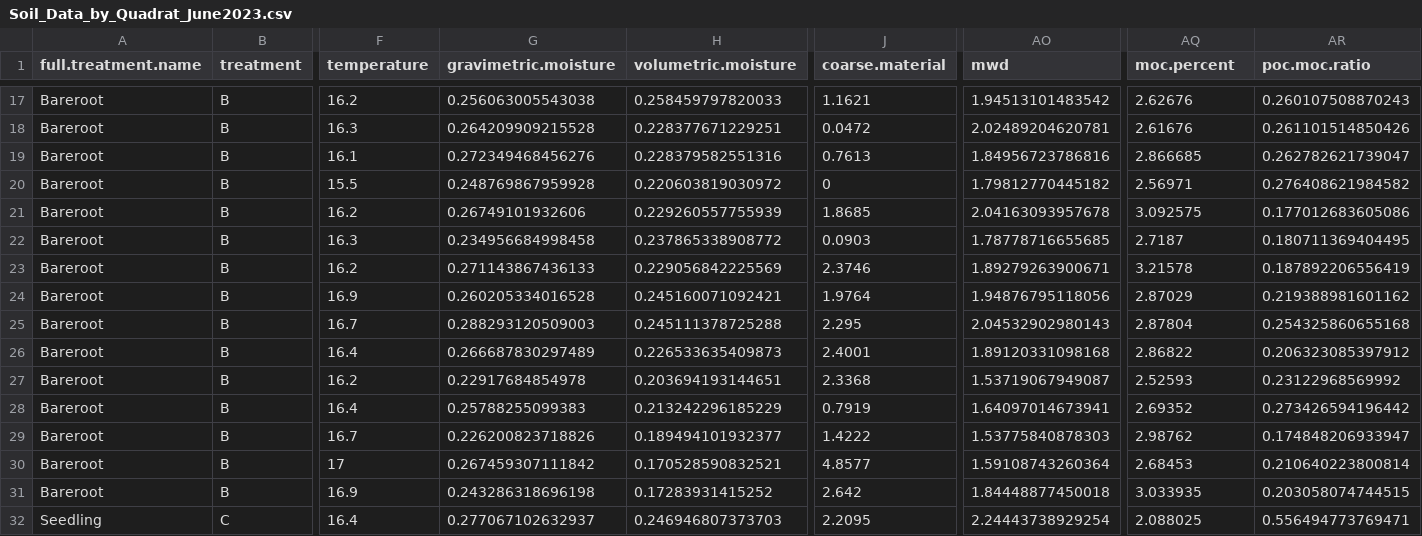
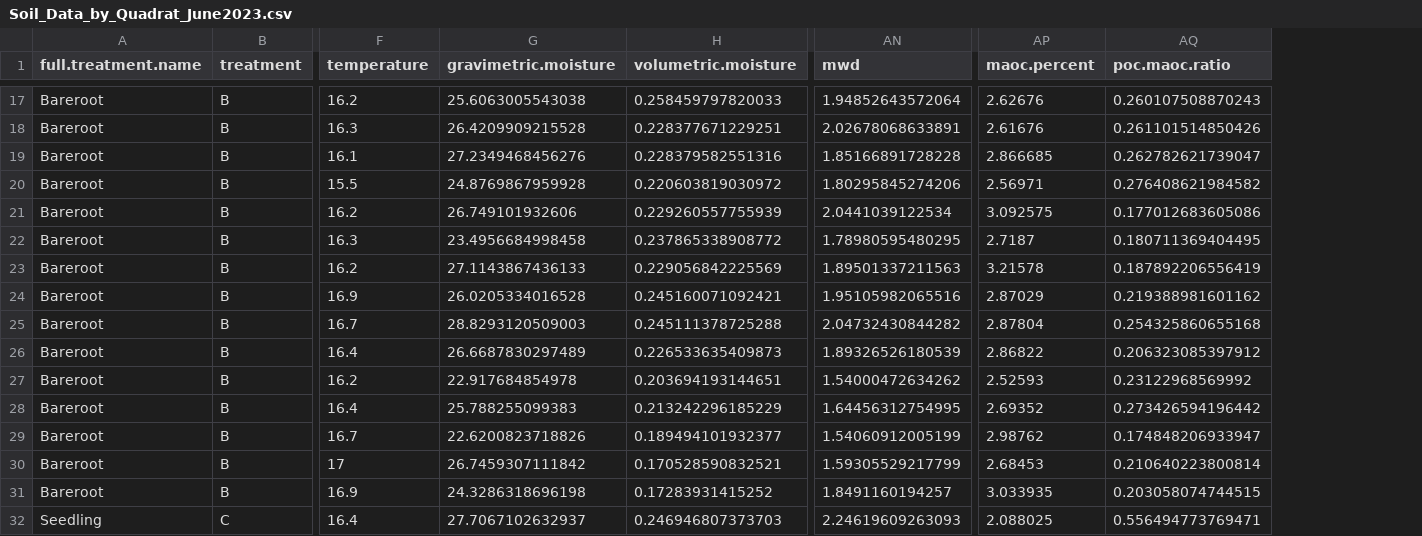
Before and after one commit to chelseamarpeterson/Floodplain-Restoration-Experiment, a CSV file: Soil_Analysis/Clean_Data/Soil_Data_by_Quadrat_June2023.csv, drawn as a sheet; only a part is shown, gaps mark what is left out; removed rows and columns are numbered as before the commit, all else as after; the diff covers the shown part only; the diff names each change by its address in the sheet, - before the commit and + after, or states it on an @@ line.

```diff
--- a/Soil_Analysis/Clean_Data/Soil_Data_by_Quadrat_June2023.csv
+++ b/Soil_Analysis/Clean_Data/Soil_Data_by_Quadrat_June2023.csv
-column J (coarse.material), rows 17-32: 1.1621 | 0.0472 | 0.7613 | 0 | 1.8685 | 0.0903 | 2.3746 | 1.9764 | 2.295 | 2.4001 | 2.3368 | 0.7919 | 1.4222 | 4.8577 | 2.642 | 2.2095
-AP1: moc.percent
+AP1: maoc.percent
-AQ1: poc.moc.ratio
+AQ1: poc.maoc.ratio
-G17 (gravimetric.moisture): 0.256063005543038
+G17 (gravimetric.moisture): 25.6063005543038
-AN17 (mwd): 1.94513101483542
+AN17 (mwd): 1.94852643572064
-G18 (gravimetric.moisture): 0.264209909215528
+G18 (gravimetric.moisture): 26.4209909215528
-AN18 (mwd): 2.02489204620781
+AN18 (mwd): 2.02678068633891
-G19 (gravimetric.moisture): 0.272349468456276
+G19 (gravimetric.moisture): 27.2349468456276
-AN19 (mwd): 1.84956723786816
+AN19 (mwd): 1.85166891728228
-G20 (gravimetric.moisture): 0.248769867959928
+G20 (gravimetric.moisture): 24.8769867959928
-AN20 (mwd): 1.79812770445182
+AN20 (mwd): 1.80295845274206
-G21 (gravimetric.moisture): 0.26749101932606
+G21 (gravimetric.moisture): 26.749101932606
-AN21 (mwd): 2.04163093957678
+AN21 (mwd): 2.0441039122534
-G22 (gravimetric.moisture): 0.234956684998458
+G22 (gravimetric.moisture): 23.4956684998458
-AN22 (mwd): 1.78778716655685
+AN22 (mwd): 1.78980595480295
-G23 (gravimetric.moisture): 0.271143867436133
+G23 (gravimetric.moisture): 27.1143867436133
-AN23 (mwd): 1.89279263900671
+AN23 (mwd): 1.89501337211563
-G24 (gravimetric.moisture): 0.260205334016528
+G24 (gravimetric.moisture): 26.0205334016528
-AN24 (mwd): 1.94876795118056
+AN24 (mwd): 1.95105982065516
-G25 (gravimetric.moisture): 0.288293120509003
+G25 (gravimetric.moisture): 28.8293120509003
-AN25 (mwd): 2.04532902980143
+AN25 (mwd): 2.04732430844282
-G26 (gravimetric.moisture): 0.266687830297489
+G26 (gravimetric.moisture): 26.6687830297489
-AN26 (mwd): 1.89120331098168
+AN26 (mwd): 1.89326526180539
-G27 (gravimetric.moisture): 0.22917684854978
+G27 (gravimetric.moisture): 22.917684854978
-AN27 (mwd): 1.53719067949087
+AN27 (mwd): 1.54000472634262
-G28 (gravimetric.moisture): 0.25788255099383
+G28 (gravimetric.moisture): 25.788255099383
-AN28 (mwd): 1.64097014673941
+AN28 (mwd): 1.64456312754995
-G29 (gravimetric.moisture): 0.226200823718826
+G29 (gravimetric.moisture): 22.6200823718826
-AN29 (mwd): 1.53775840878303
+AN29 (mwd): 1.54060912005199
-G30 (gravimetric.moisture): 0.267459307111842
+G30 (gravimetric.moisture): 26.7459307111842
-AN30 (mwd): 1.59108743260364
+AN30 (mwd): 1.59305529217799
-G31 (gravimetric.moisture): 0.243286318696198
+G31 (gravimetric.moisture): 24.3286318696198
-AN31 (mwd): 1.84448877450018
+AN31 (mwd): 1.8491160194257
-G32 (gravimetric.moisture): 0.277067102632937
+G32 (gravimetric.moisture): 27.7067102632937
-AN32 (mwd): 2.24443738929254
+AN32 (mwd): 2.24619609263093
```
Also changed, not shown: 148 edited cells elsewhere in this file, Soil_Analysis/Posteriors/Soil_Model_Information_Criteria.csv, Soil_Analysis/Posteriors/Soil_Posterior_Intervals_ChainCount5_BRMS.csv, 22 other files.
